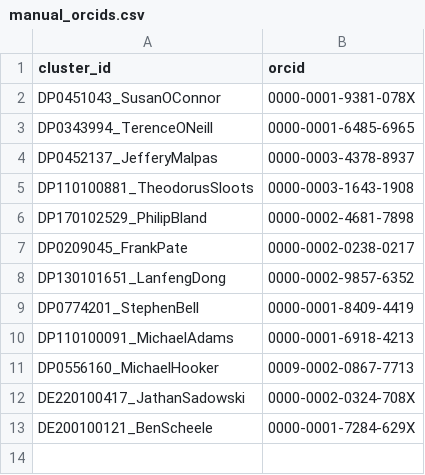
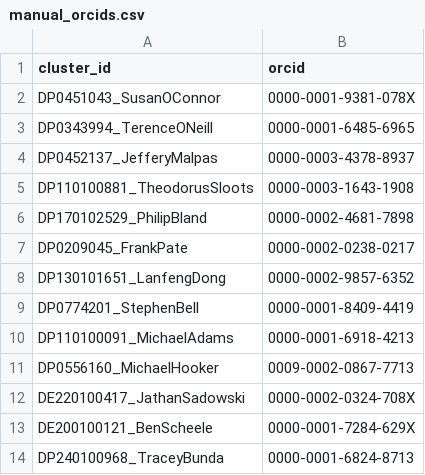
Before and after one commit to LarryCram/arc_grants, a CSV file: data_persisted/manual_orcids.csv, drawn as a sheet.

```diff
--- a/data_persisted/manual_orcids.csv
+++ b/data_persisted/manual_orcids.csv
@@ -13 +13,2 @@ DE220100417_JathanSadowski,0000-0002-0324-708X
 DE200100121_BenScheele,0000-0001-7284-629X
+DP240100968_TraceyBunda,0000-0001-6824-8713
```
Also changed, not shown: data_persisted/manual_name_corrections.csv, 5 other files.
